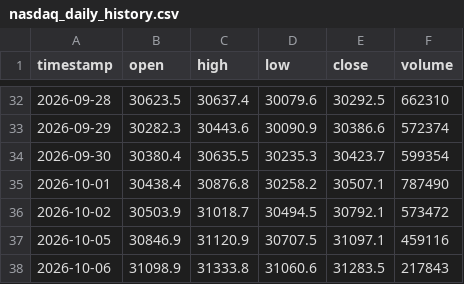
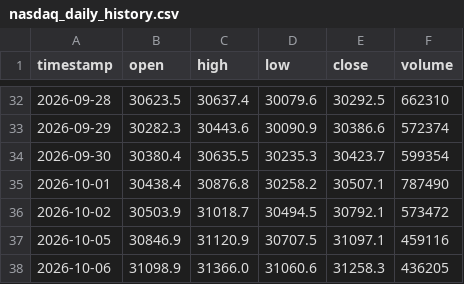
Before and after one commit to SASCilore/jarvistradelikeaboss, a CSV file: state/nasdaq_daily_history.csv, drawn as a sheet; only a part is shown, gaps mark what is left out.

```diff
--- a/state/nasdaq_daily_history.csv
+++ b/state/nasdaq_daily_history.csv
@@ -37,2 +37,2 @@ timestamp,open,high,low,close,volume
 2026-10-05,30846.9,31120.9,30707.5,31097.1,459116
-2026-10-06,31098.9,31333.8,31060.6,31283.5,217843
+2026-10-06,31098.9,31366.0,31060.6,31258.3,436205
```
Also changed, not shown: state/nasdaq_equity_history.csv, state/nasdaq_price_history.csv, 1 other file.
